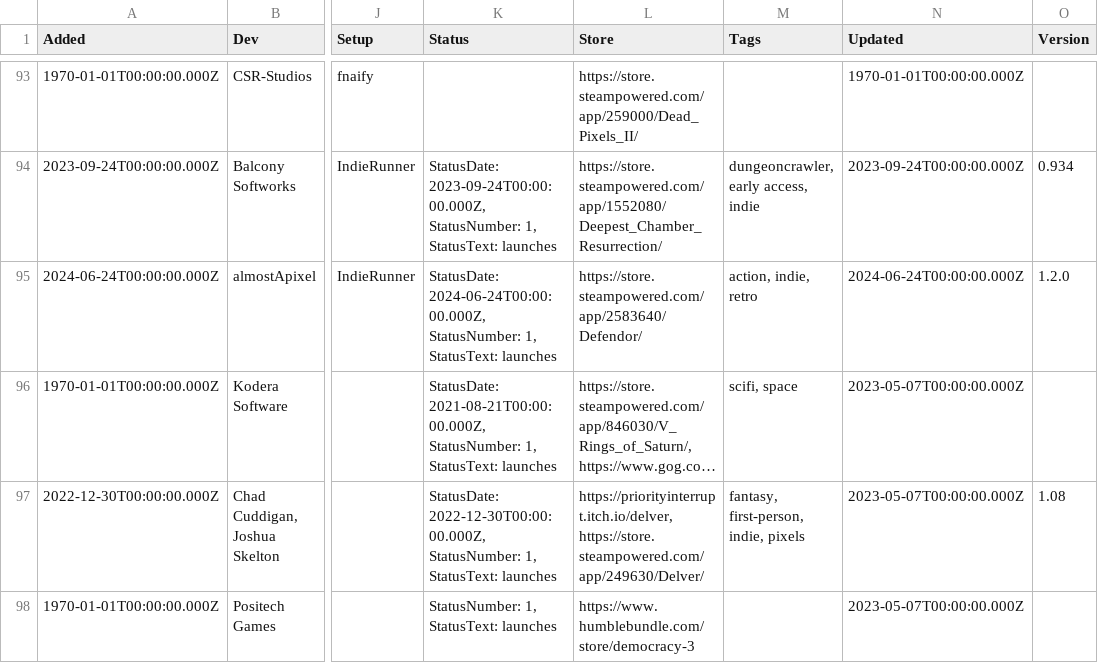
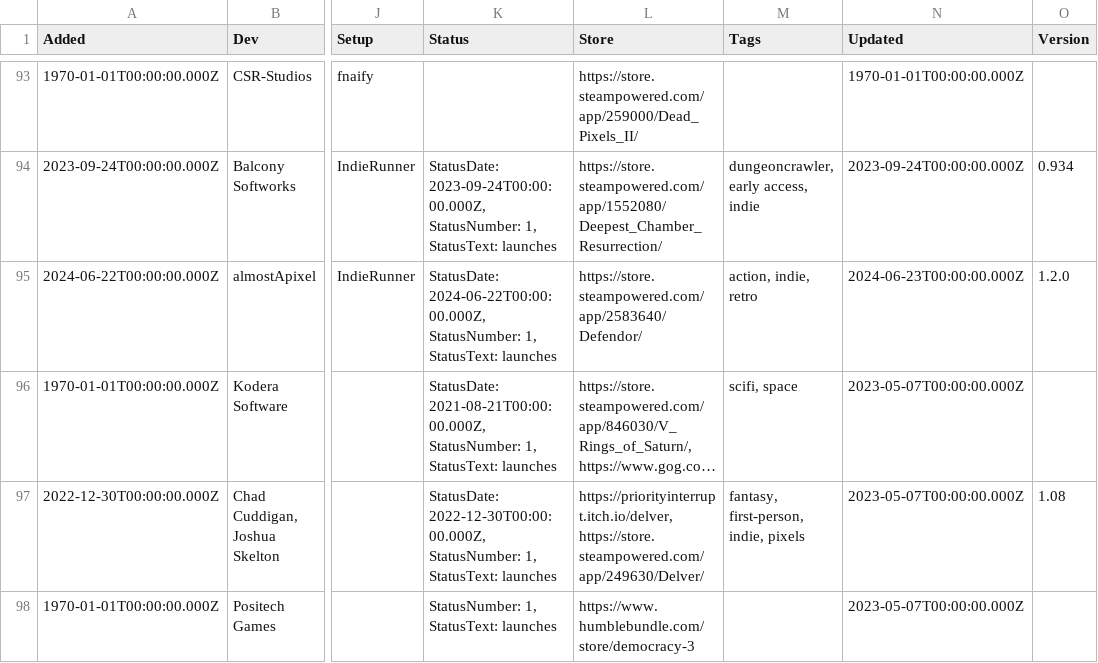
Before and after one commit to playonbsd/OpenBSD-Games-Database, a CSV file: openbsd-games.csv, drawn as a sheet; only a part is shown, gaps mark what is left out; long unchanged cells end in …; the diff names each change by its address in the sheet, - before the commit and + after, or states it on an @@ line.

Commit message:
fix the dates for Defendor which were (are) in the future

```diff
--- a/openbsd-games.csv
+++ b/openbsd-games.csv
-A95 (Added): 2024-06-24T00:00:00.000Z
+A95 (Added): 2024-06-22T00:00:00.000Z
-K95 (Status): StatusDate: 2024-06-24T00:00:00.000Z, StatusNumber: 1,…
+K95 (Status): StatusDate: 2024-06-22T00:00:00.000Z, StatusNumber: 1,…
-N95 (Updated): 2024-06-24T00:00:00.000Z
+N95 (Updated): 2024-06-23T00:00:00.000Z
```
Also changed, not shown: 5 other files.
